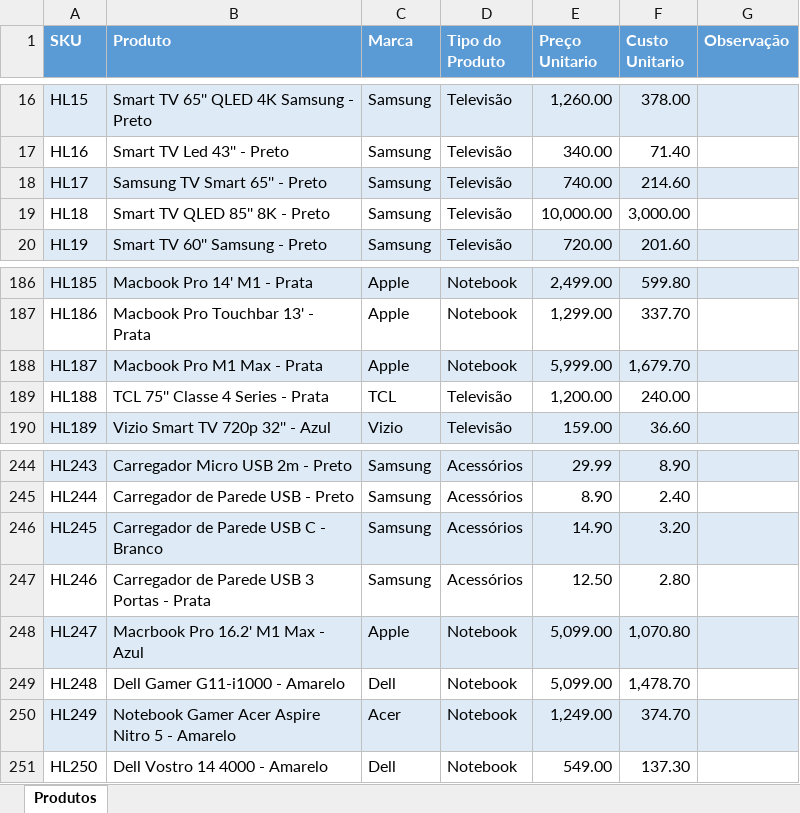
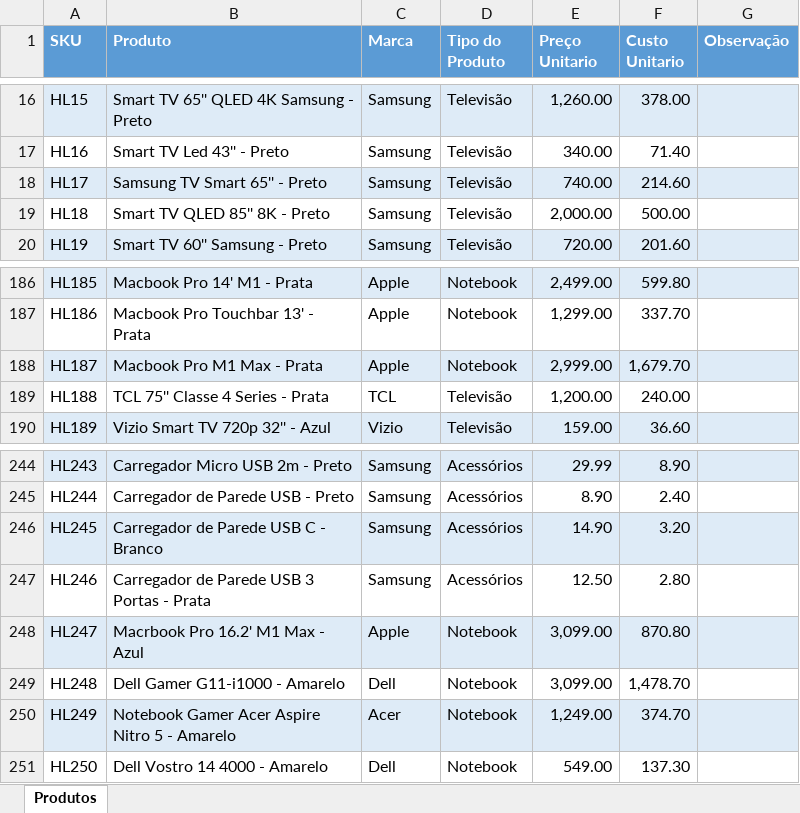
Before and after one commit to JanielS/Vendas_Dashboard_PowerBI, an Excel workbook: Cadastro Produtos.xlsx, sheet Produtos, drawn as a sheet; only a part is shown, gaps mark what is left out; values as stored, in another font and other column widths than the file's, no borders; the diff names each change by its address in the sheet, - before the commit and + after, or states it on an @@ line.

```diff
--- a/Cadastro Produtos.xlsx (sheet Produtos)
+++ b/Cadastro Produtos.xlsx (sheet Produtos)
-E19 (Preço Unitario): 10,000.00
+E19 (Preço Unitario): 2,000.00
-F19 (Custo Unitario): 3,000.00
+F19 (Custo Unitario): 500.00
-E188 (Preço Unitario): 5,999.00
+E188 (Preço Unitario): 2,999.00
-E248:E249 (Preço Unitario): 5,099.00
+E248:E249 (Preço Unitario): 3,099.00
-F248 (Custo Unitario): 1,070.80
+F248 (Custo Unitario): 870.80
```
Also changed, not shown: Cadastro Localidades.xlsx, 1 other file.
